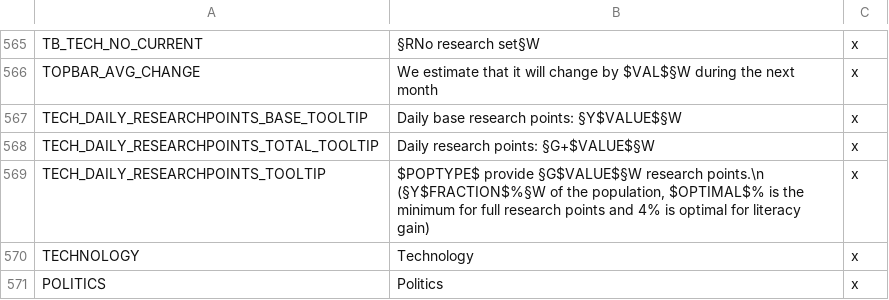
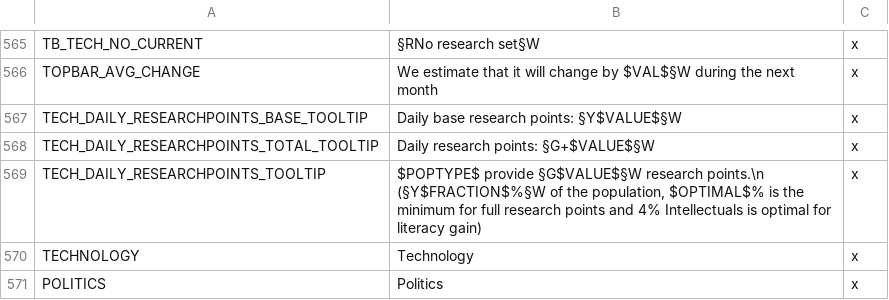
Before and after one commit to lilp123a/Victoria-Universalis-Fork, a CSV file: Victoria Universalis Fork/localisation/Interface.csv, drawn as a sheet; only a part is shown, gaps mark what is left out.

```diff
--- a/Victoria Universalis Fork/localisation/Interface.csv
+++ b/Victoria Universalis Fork/localisation/Interface.csv
@@ -568,3 +568,3 @@ TECH_DAILY_RESEARCHPOINTS_BASE_TOOLTIP;Daily base research points: §Y$VALUE$§W
 TECH_DAILY_RESEARCHPOINTS_TOTAL_TOOLTIP;Daily research points: §G+$VALUE$§W;x
-TECH_DAILY_RESEARCHPOINTS_TOOLTIP;$POPTYPE$ provide §G$VALUE$§W research points.\n (§Y$FRACTION$%§W of the population, $OPTIMAL$% is the minimum for full research points and 4% is optimal for literacy gain);x
+TECH_DAILY_RESEARCHPOINTS_TOOLTIP;$POPTYPE$ provide §G$VALUE$§W research points.\n (§Y$FRACTION$%§W of the population, $OPTIMAL$% is the minimum for full research points and 4% Intellectuals is optimal for literacy gain);x
 TECHNOLOGY;Technology;x
```
Also changed, not shown: Victoria Universalis Fork/localisation/Decisions.csv, Victoria Universalis Fork/localisation/Policies_and_Reforms.csv, 12 other files.
